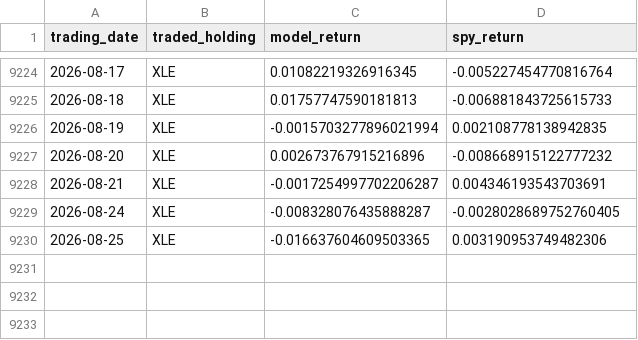
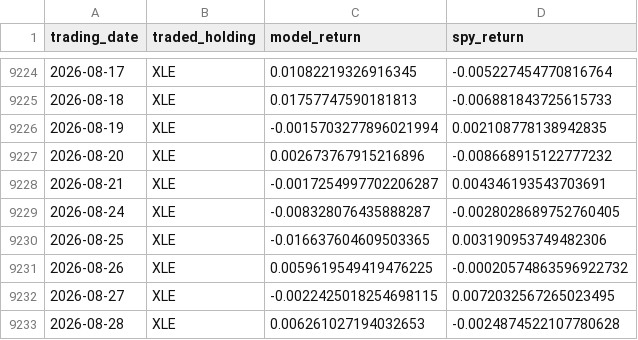
Before and after one commit to mi-ttu/inflation-compass-backtest, a CSV file: backtest/hybrid_qld_goldilocks_xle_reflation_daily_signal_returns.csv, drawn as a sheet; only a part is shown, gaps mark what is left out; the diff names each change by its address in the sheet, - before the commit and + after, or states it on an @@ line.

```diff
--- a/backtest/hybrid_qld_goldilocks_xle_reflation_daily_signal_returns.csv
+++ b/backtest/hybrid_qld_goldilocks_xle_reflation_daily_signal_returns.csv
+row 9231: 2026-08-26 | XLE | 0.0059619549419476225 | -0.00020574863596922732
+row 9232: 2026-08-27 | XLE | -0.0022425018254698115 | 0.0072032567265023495
+row 9233: 2026-08-28 | XLE | 0.006261027194032653 | -0.0024874522107780628
```
Also changed, not shown: backtest/extended_levered_daily_signal_returns.csv, backtest/extended_levered_tqqq_erx_returns.csv, 3 other files.
